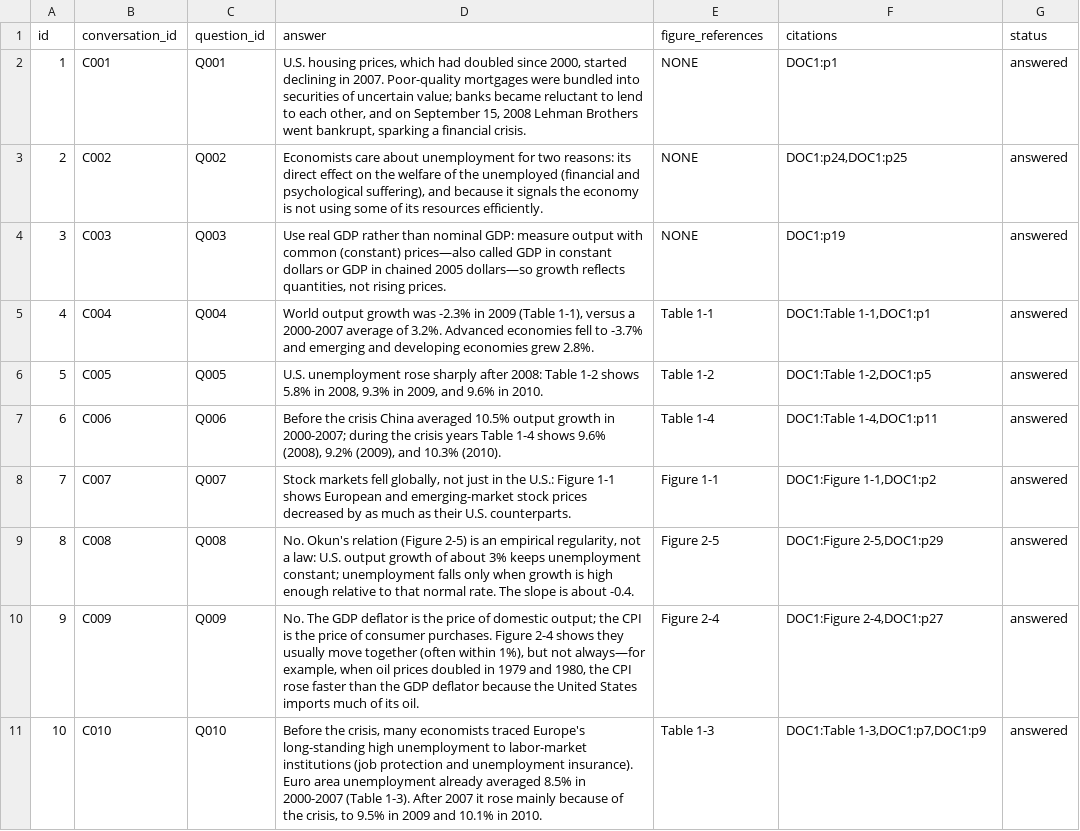
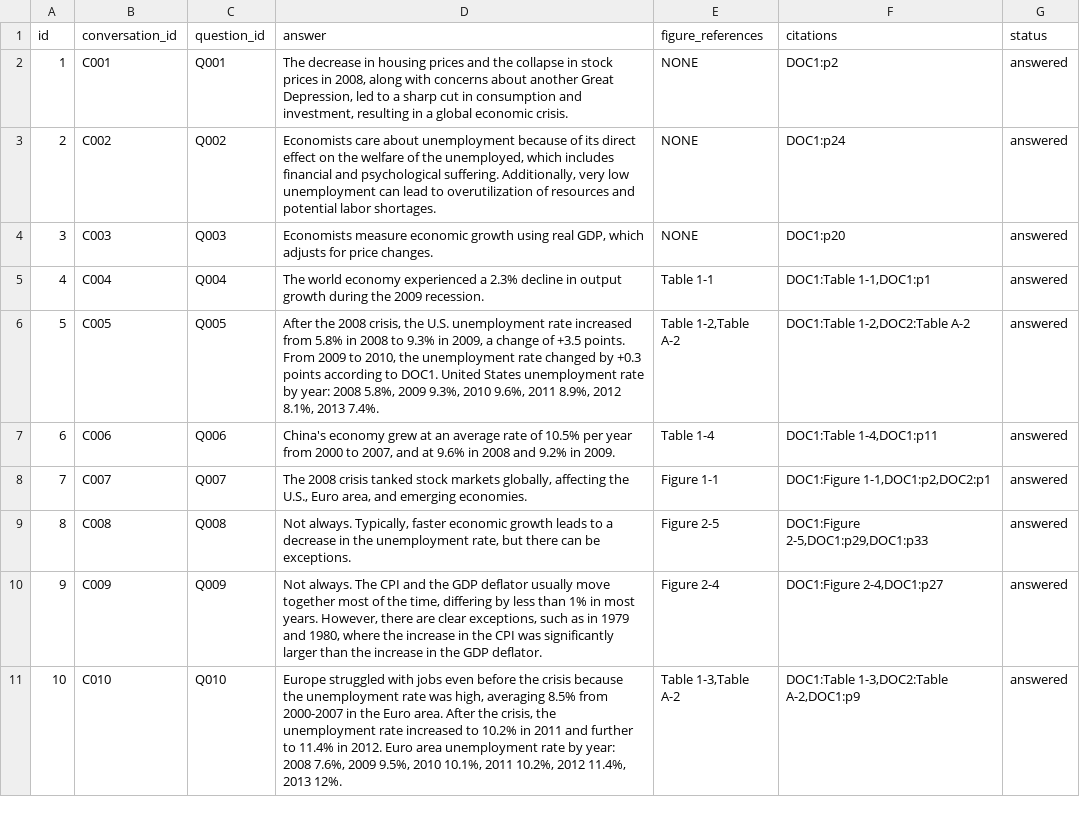
Before and after one commit to snehas-SJSU/data266-lab2-team05, a CSV file: Part1/sneha_singh/submission.csv, drawn as a sheet; only a part is shown; the diff covers the shown part only.

```diff
--- a/Part1/sneha_singh/submission.csv
+++ b/Part1/sneha_singh/submission.csv
@@ -1,11 +1,11 @@
 id,conversation_id,question_id,answer,figure_references,citations,status
-1,C001,Q001,"U.S. housing prices, which had doubled since 2000, started declining in 2007. Poor-quality mortgages were bundled into securities of uncertain value; banks became reluctant to lend to each other, and on September 15, 2008 Lehman Brothers went bankrupt, sparking a financial crisis.",NONE,DOC1:p1,answered
-2,C002,Q002,"Economists care about unemployment for two reasons: its direct effect on the welfare of the unemployed (financial and psychological suffering), and because it signals the economy is not using some of its resources efficiently.",NONE,"DOC1:p24,DOC1:p25",answered
-3,C003,Q003,"Use real GDP rather than nominal GDP: measure output with common (constant) prices—also called GDP in constant dollars or GDP in chained 2005 dollars—so growth reflects quantities, not rising prices.",NONE,DOC1:p19,answered
-4,C004,Q004,"World output growth was -2.3% in 2009 (Table 1-1), versus a 2000-2007 average of 3.2%. Advanced economies fell to -3.7% and emerging and developing economies grew 2.8%.",Table 1-1,"DOC1:Table 1-1,DOC1:p1",answered
-5,C005,Q005,"U.S. unemployment rose sharply after 2008: Table 1-2 shows 5.8% in 2008, 9.3% in 2009, and 9.6% in 2010.",Table 1-2,"DOC1:Table 1-2,DOC1:p5",answered
-6,C006,Q006,"Before the crisis China averaged 10.5% output growth in 2000-2007; during the crisis years Table 1-4 shows 9.6% (2008), 9.2% (2009), and 10.3% (2010).",Table 1-4,"DOC1:Table 1-4,DOC1:p11",answered
-7,C007,Q007,"Stock markets fell globally, not just in the U.S.: Figure 1-1 shows European and emerging-market stock prices decreased by as much as their U.S. counterparts.",Figure 1-1,"DOC1:Figure 1-1,DOC1:p2",answered
-8,C008,Q008,"No. Okun's relation (Figure 2-5) is an empirical regularity, not a law: U.S. output growth of about 3% keeps unemployment constant; unemployment falls only when growth is high enough relative to that normal rate. The slope is about -0.4.",Figure 2-5,"DOC1:Figure 2-5,DOC1:p29",answered
-9,C009,Q009,"No. The GDP deflator is the price of domestic output; the CPI is the price of consumer purchases. Figure 2-4 shows they usually move together (often within 1%), but not always—for example, when oil prices doubled in 1979 and 1980, the CPI rose faster than the GDP deflator because the United States imports much of its oil.",Figure 2-4,"DOC1:Figure 2-4,DOC1:p27",answered
-10,C010,Q010,"Before the crisis, many economists traced Europe's long-standing high unemployment to labor-market institutions (job protection and unemployment insurance). Euro area unemployment already averaged 8.5% in 2000-2007 (Table 1-3). After 2007 it rose mainly because of the crisis, to 9.5% in 2009 and 10.1% in 2010.",Table 1-3,"DOC1:Table 1-3,DOC1:p7,DOC1:p9",answered
+1,C001,Q001,"The decrease in housing prices and the collapse in stock prices in 2008, along with concerns about another Great Depression, led to a sharp cut in consumption and investment, resulting in a global economic crisis.",NONE,DOC1:p2,answered
+2,C002,Q002,"Economists care about unemployment because of its direct effect on the welfare of the unemployed, which includes financial and psychological suffering. Additionally, very low unemployment can lead to overutilization of resources and potential labor shortages.",NONE,DOC1:p24,answered
+3,C003,Q003,"Economists measure economic growth using real GDP, which adjusts for price changes.",NONE,DOC1:p20,answered
+4,C004,Q004,The world economy experienced a 2.3% decline in output growth during the 2009 recession.,Table 1-1,"DOC1:Table 1-1,DOC1:p1",answered
+5,C005,Q005,"After the 2008 crisis, the U.S. unemployment rate increased from 5.8% in 2008 to 9.3% in 2009, a change of +3.5 points. From 2009 to 2010, the unemployment rate changed by +0.3 points according to DOC1. United States unemployment rate by year: 2008 5.8%, 2009 9.3%, 2010 9.6%, 2011 8.9%, 2012 8.1%, 2013 7.4%.","Table 1-2,Table A-2","DOC1:Table 1-2,DOC2:Table A-2",answered
+6,C006,Q006,"China's economy grew at an average rate of 10.5% per year from 2000 to 2007, and at 9.6% in 2008 and 9.2% in 2009.",Table 1-4,"DOC1:Table 1-4,DOC1:p11",answered
+7,C007,Q007,"The 2008 crisis tanked stock markets globally, affecting the U.S., Euro area, and emerging economies.",Figure 1-1,"DOC1:Figure 1-1,DOC1:p2,DOC2:p1",answered
+8,C008,Q008,"Not always. Typically, faster economic growth leads to a decrease in the unemployment rate, but there can be exceptions.",Figure 2-5,"DOC1:Figure 2-5,DOC1:p29,DOC1:p33",answered
+9,C009,Q009,"Not always. The CPI and the GDP deflator usually move together most of the time, differing by less than 1% in most years. However, there are clear exceptions, such as in 1979 and 1980, where the increase in the CPI was significantly larger than the increase in the GDP deflator.",Figure 2-4,"DOC1:Figure 2-4,DOC1:p27",answered
+10,C010,Q010,"Europe struggled with jobs even before the crisis because the unemployment rate was high, averaging 8.5% from 2000-2007 in the Euro area. After the crisis, the unemployment rate increased to 10.2% in 2011 and further to 11.4% in 2012. Euro area unemployment rate by year: 2008 7.6%, 2009 9.5%, 2010 10.1%, 2011 10.2%, 2012 11.4%, 2013 12%.","Table 1-3,Table A-2","DOC1:Table 1-3,DOC2:Table A-2,DOC1:p9",answered
```
Also changed, not shown: 47 edited cells elsewhere in this file, 9 other files.
